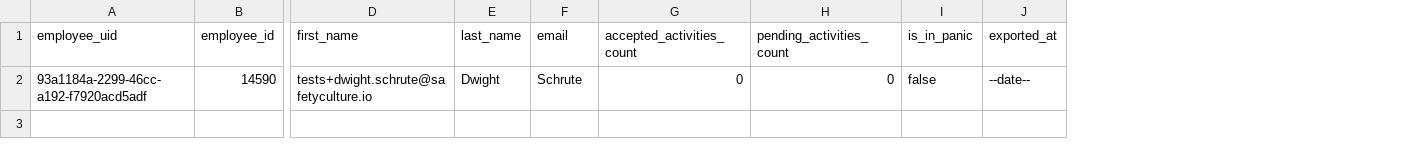
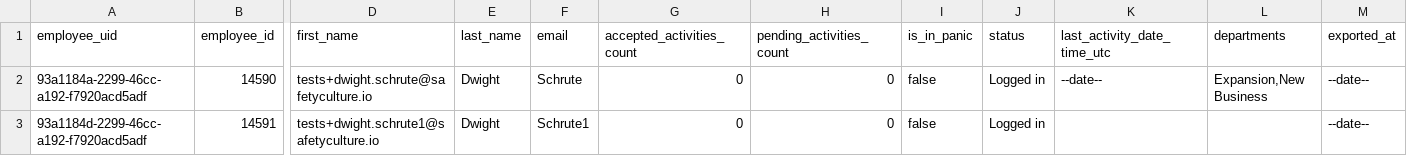
Before and after one commit to SafetyCulture/safetyculture-exporter, a CSV file: internal/app/feed/mocks/set_1/outputs/sheqsy_employees.csv, drawn as a sheet; only a part is shown, gaps mark what is left out; rows hold the shown columns only; the diff names each change by its address in the sheet, - before the commit and + after, or states it on an @@ line.

Commit message:
[CSE-50] Add employee departments and status

```diff
--- a/internal/app/feed/mocks/set_1/outputs/sheqsy_employees.csv
+++ b/internal/app/feed/mocks/set_1/outputs/sheqsy_employees.csv
+column J (status), row 2: Logged in
+column K (last_activity_date_time_utc), row 2: --date--
+column L (departments), row 2: Expansion,New Business
+row 3: 93a1184d-2299-46cc-a192-f7920acd5adf | 14591 | tests+dwight.schrute1@safetyculture.io | Dwight | Schrute1 | 0 | 0 | false | Logged in |  |  | --date--
```
Also changed, not shown: 3 other files.
